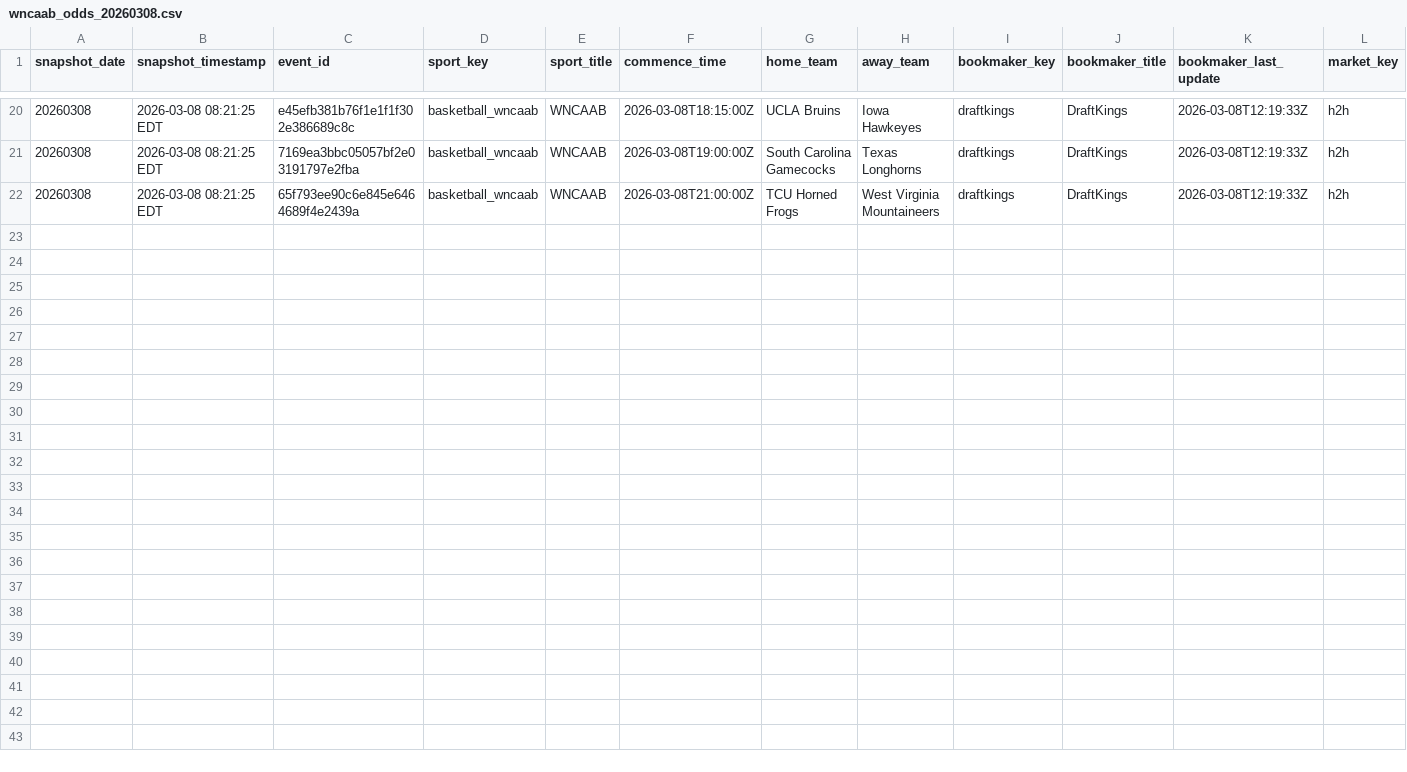
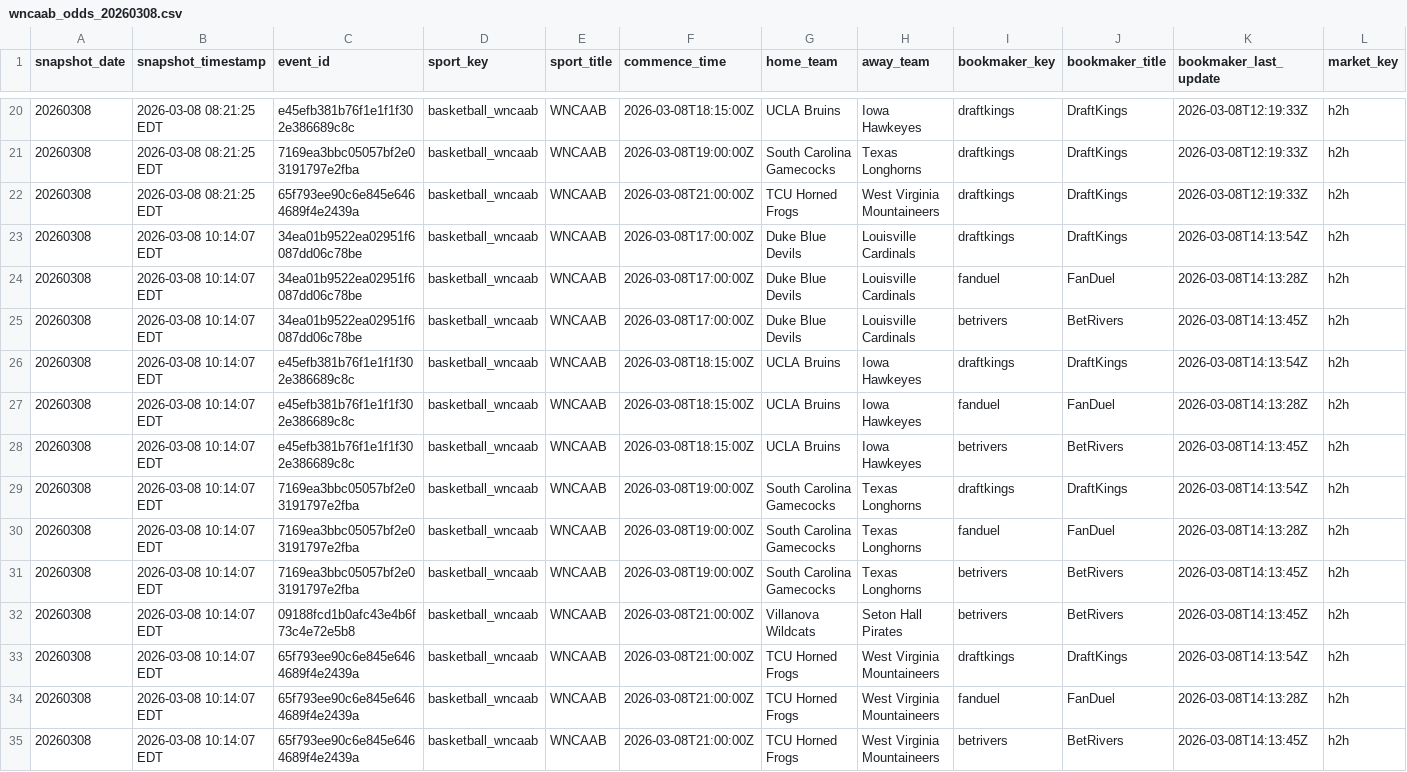
Before and after one commit to hpyhyacinth/nicar26-github-actions, a CSV file: data/wncaab_odds_20260308.csv, drawn as a sheet; only a part is shown, gaps mark what is left out; rows hold the shown columns only; the diff names each change by its address in the sheet, - before the commit and + after, or states it on an @@ line.

```diff
--- a/data/wncaab_odds_20260308.csv
+++ b/data/wncaab_odds_20260308.csv
+row 23: 20260308 | 2026-03-08 10:14:07 EDT | 34ea01b9522ea02951f6087dd06c78be | basketball_wncaab | WNCAAB | 2026-03-08T17:00:00Z | Duke Blue Devils | Louisville Cardinals | draftkings | DraftKings | 2026-03-08T14:13:54Z | h2h
+row 24: 20260308 | 2026-03-08 10:14:07 EDT | 34ea01b9522ea02951f6087dd06c78be | basketball_wncaab | WNCAAB | 2026-03-08T17:00:00Z | Duke Blue Devils | Louisville Cardinals | fanduel | FanDuel | 2026-03-08T14:13:28Z | h2h
+row 25: 20260308 | 2026-03-08 10:14:07 EDT | 34ea01b9522ea02951f6087dd06c78be | basketball_wncaab | WNCAAB | 2026-03-08T17:00:00Z | Duke Blue Devils | Louisville Cardinals | betrivers | BetRivers | 2026-03-08T14:13:45Z | h2h
+row 26: 20260308 | 2026-03-08 10:14:07 EDT | e45efb381b76f1e1f1f302e386689c8c | basketball_wncaab | WNCAAB | 2026-03-08T18:15:00Z | UCLA Bruins | Iowa Hawkeyes | draftkings | DraftKings | 2026-03-08T14:13:54Z | h2h
+row 27: 20260308 | 2026-03-08 10:14:07 EDT | e45efb381b76f1e1f1f302e386689c8c | basketball_wncaab | WNCAAB | 2026-03-08T18:15:00Z | UCLA Bruins | Iowa Hawkeyes | fanduel | FanDuel | 2026-03-08T14:13:28Z | h2h
+row 28: 20260308 | 2026-03-08 10:14:07 EDT | e45efb381b76f1e1f1f302e386689c8c | basketball_wncaab | WNCAAB | 2026-03-08T18:15:00Z | UCLA Bruins | Iowa Hawkeyes | betrivers | BetRivers | 2026-03-08T14:13:45Z | h2h
+row 29: 20260308 | 2026-03-08 10:14:07 EDT | 7169ea3bbc05057bf2e03191797e2fba | basketball_wncaab | WNCAAB | 2026-03-08T19:00:00Z | South Carolina Gamecocks | Texas Longhorns | draftkings | DraftKings | 2026-03-08T14:13:54Z | h2h
+row 30: 20260308 | 2026-03-08 10:14:07 EDT | 7169ea3bbc05057bf2e03191797e2fba | basketball_wncaab | WNCAAB | 2026-03-08T19:00:00Z | South Carolina Gamecocks | Texas Longhorns | fanduel | FanDuel | 2026-03-08T14:13:28Z | h2h
+row 31: 20260308 | 2026-03-08 10:14:07 EDT | 7169ea3bbc05057bf2e03191797e2fba | basketball_wncaab | WNCAAB | 2026-03-08T19:00:00Z | South Carolina Gamecocks | Texas Longhorns | betrivers | BetRivers | 2026-03-08T14:13:45Z | h2h
+row 32: 20260308 | 2026-03-08 10:14:07 EDT | 09188fcd1b0afc43e4b6f73c4e72e5b8 | basketball_wncaab | WNCAAB | 2026-03-08T21:00:00Z | Villanova Wildcats | Seton Hall Pirates | betrivers | BetRivers | 2026-03-08T14:13:45Z | h2h
+row 33: 20260308 | 2026-03-08 10:14:07 EDT | 65f793ee90c6e845e6464689f4e2439a | basketball_wncaab | WNCAAB | 2026-03-08T21:00:00Z | TCU Horned Frogs | West Virginia Mountaineers | draftkings | DraftKings | 2026-03-08T14:13:54Z | h2h
+row 34: 20260308 | 2026-03-08 10:14:07 EDT | 65f793ee90c6e845e6464689f4e2439a | basketball_wncaab | WNCAAB | 2026-03-08T21:00:00Z | TCU Horned Frogs | West Virginia Mountaineers | fanduel | FanDuel | 2026-03-08T14:13:28Z | h2h
+row 35: 20260308 | 2026-03-08 10:14:07 EDT | 65f793ee90c6e845e6464689f4e2439a | basketball_wncaab | WNCAAB | 2026-03-08T21:00:00Z | TCU Horned Frogs | West Virginia Mountaineers | betrivers | BetRivers | 2026-03-08T14:13:45Z | h2h
```
Also changed, not shown: 1 other file.
